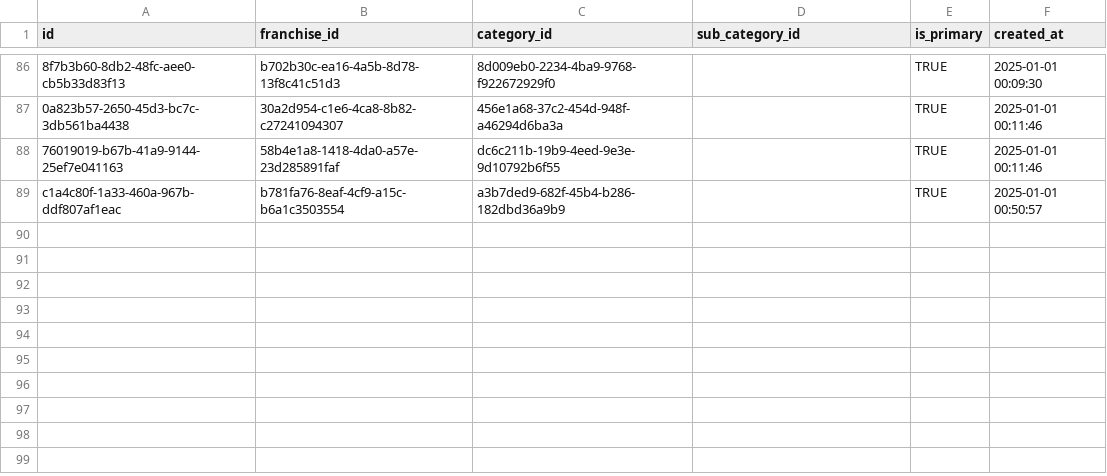
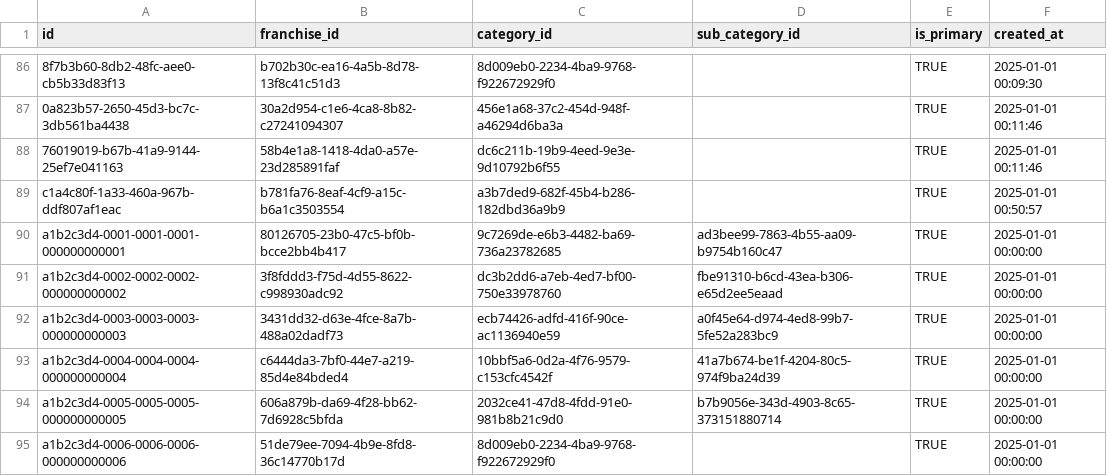
Before and after one commit to ShivcharanJalendra1908/Camunda-Workers, a CSV file: data/postgres/franchise_categories.csv, drawn as a sheet; only a part is shown, gaps mark what is left out; the diff names each change by its address in the sheet, - before the commit and + after, or states it on an @@ line.

```diff
--- a/data/postgres/franchise_categories.csv
+++ b/data/postgres/franchise_categories.csv
+row 90: a1b2c3d4-0001-0001-0001-000000000001 | 80126705-23b0-47c5-bf0b-bcce2bb4b417 | 9c7269de-e6b3-4482-ba69-736a23782685 | ad3bee99-7863-4b55-aa09-b9754b160c47 | TRUE | 2025-01-01 00:00:00
+row 91: a1b2c3d4-0002-0002-0002-000000000002 | 3f8fddd3-f75d-4d55-8622-c998930adc92 | dc3b2dd6-a7eb-4ed7-bf00-750e33978760 | fbe91310-b6cd-43ea-b306-e65d2ee5eaad | TRUE | 2025-01-01 00:00:00
+row 92: a1b2c3d4-0003-0003-0003-000000000003 | 3431dd32-d63e-4fce-8a7b-488a02dadf73 | ecb74426-adfd-416f-90ce-ac1136940e59 | a0f45e64-d974-4ed8-99b7-5fe52a283bc9 | TRUE | 2025-01-01 00:00:00
+row 93: a1b2c3d4-0004-0004-0004-000000000004 | c6444da3-7bf0-44e7-a219-85d4e84bded4 | 10bbf5a6-0d2a-4f76-9579-c153cfc4542f | 41a7b674-be1f-4204-80c5-974f9ba24d39 | TRUE | 2025-01-01 00:00:00
+row 94: a1b2c3d4-0005-0005-0005-000000000005 | 606a879b-da69-4f28-bb62-7d6928c5bfda | 2032ce41-47d8-4fdd-91e0-981b8b21c9d0 | b7b9056e-343d-4903-8c65-373151880714 | TRUE | 2025-01-01 00:00:00
+row 95: a1b2c3d4-0006-0006-0006-000000000006 | 51de79ee-7094-4b9e-8fd8-36c14770b17d | 8d009eb0-2234-4ba9-9768-f922672929f0 |  | TRUE | 2025-01-01 00:00:00
```
Also changed, not shown: 3 other files.
